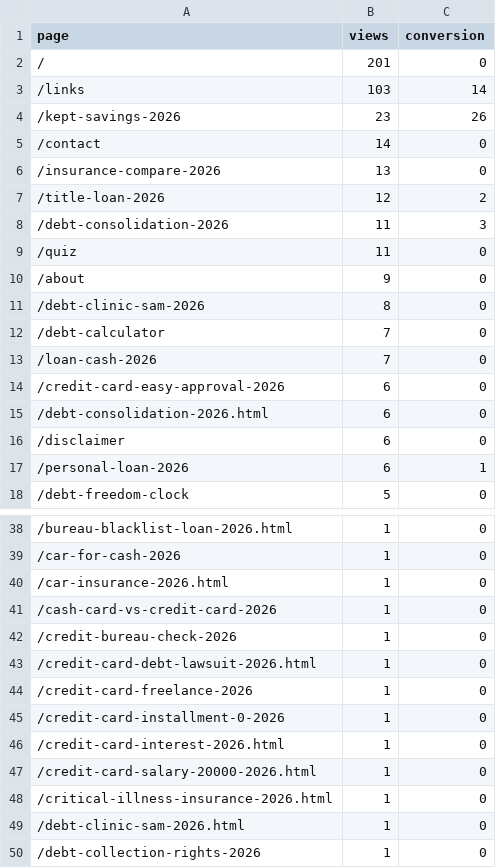
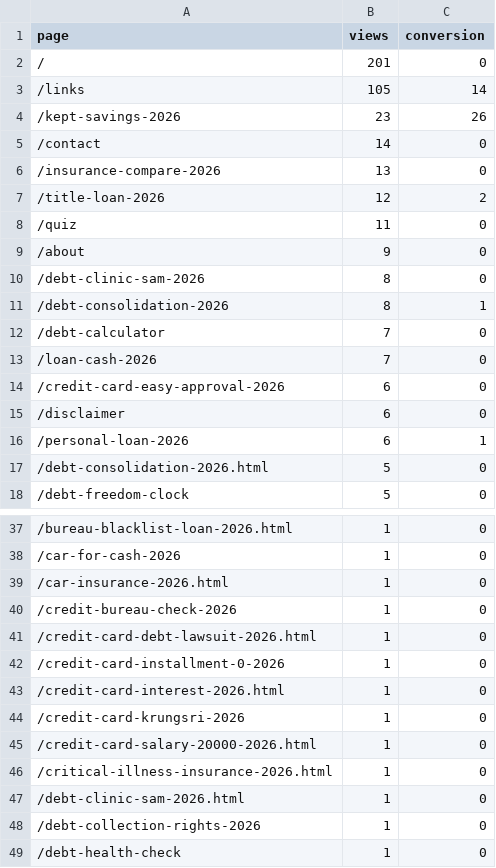
Before and after one commit to kunanonmaneerat-stack/ngernduangold-site, a CSV file: automation-log/ga4-pages.csv, drawn as a sheet; only a part is shown, gaps mark what is left out; the shorter side is filled out with more unchanged rows; the diff covers the shown part only.

```diff
--- a/automation-log/ga4-pages.csv
+++ b/automation-log/ga4-pages.csv
@@ -2,3 +2,3 @@ page,views,conversion
 /,201,0
-/links,103,14
+/links,105,14
 /kept-savings-2026,23,26
@@ -7,3 +7,2 @@ page,views,conversion
 /title-loan-2026,12,2
-/debt-consolidation-2026,11,3
 /quiz,11,0
@@ -11,2 +10,3 @@ page,views,conversion
 /debt-clinic-sam-2026,8,0
+/debt-consolidation-2026,8,1
 /debt-calculator,7,0
@@ -14,5 +14,5 @@ page,views,conversion
 /credit-card-easy-approval-2026,6,0
-/debt-consolidation-2026.html,6,0
 /disclaimer,6,0
 /personal-loan-2026,6,1
+/debt-consolidation-2026.html,5,0
 /debt-freedom-clock,5,0
@@ -40,8 +39,7 @@ page,views,conversion
 /car-insurance-2026.html,1,0
-/cash-card-vs-credit-card-2026,1,0
 /credit-bureau-check-2026,1,0
 /credit-card-debt-lawsuit-2026.html,1,0
-/credit-card-freelance-2026,1,0
 /credit-card-installment-0-2026,1,0
 /credit-card-interest-2026.html,1,0
+/credit-card-krungsri-2026,1,0
 /credit-card-salary-20000-2026.html,1,0
```
Also changed, not shown: 1 removed row elsewhere in this file, 33 other files.
